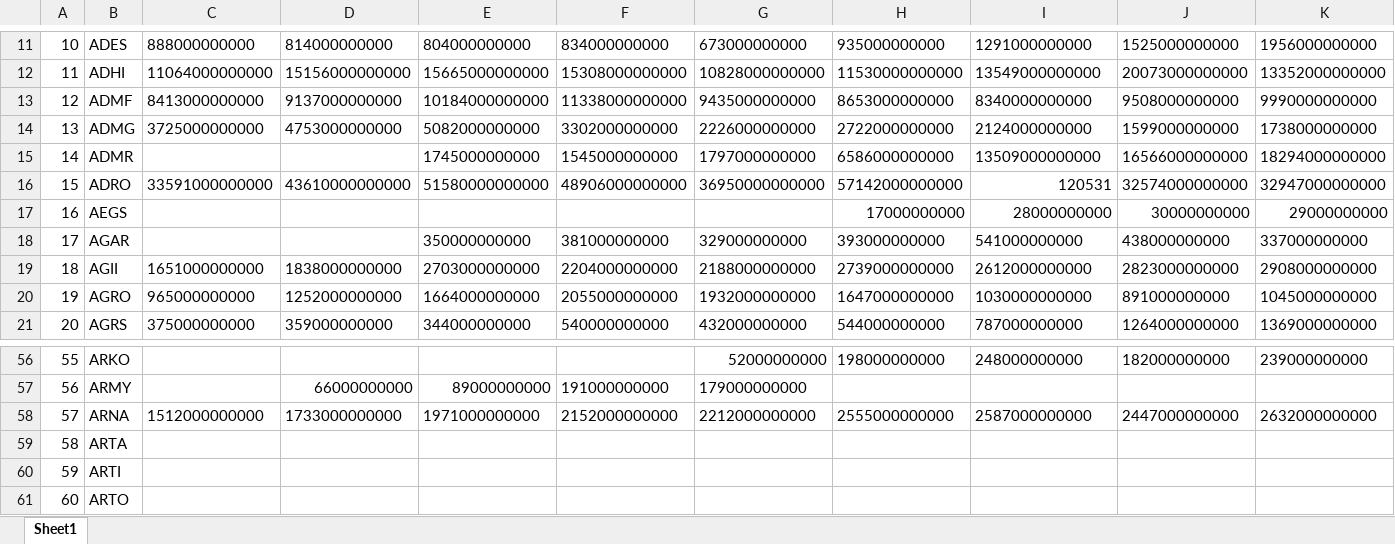
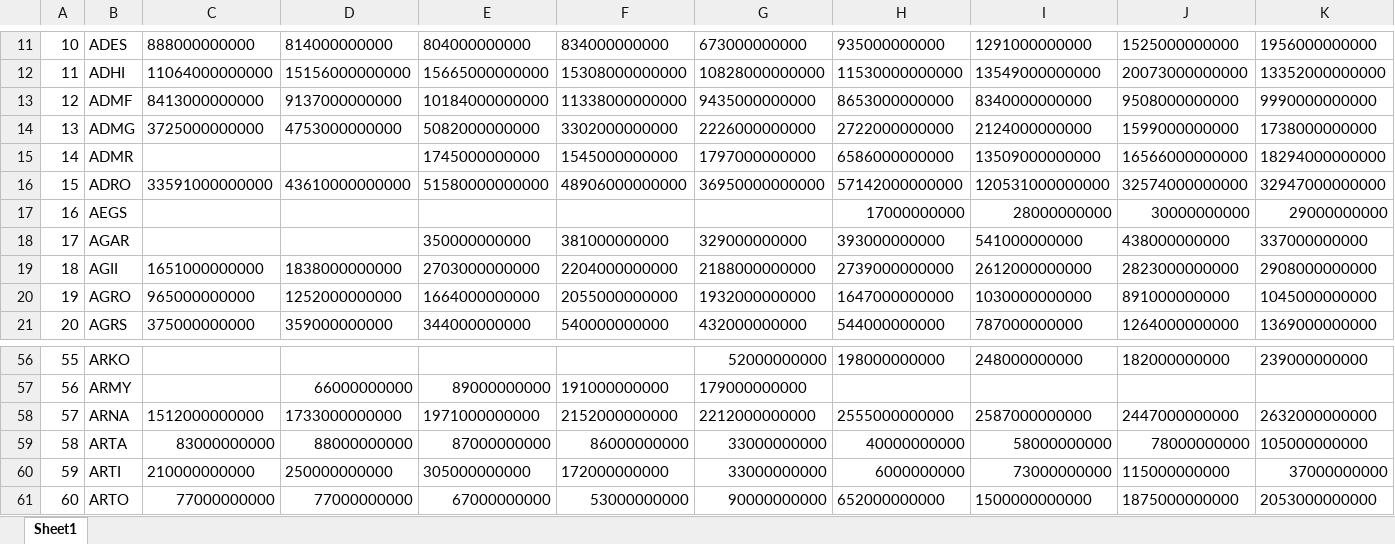
Before and after one commit to fachrisdakbar/telmifinance, an Excel workbook: public/data/revenue-saham.xlsx, sheet Sheet1, drawn as a sheet; only a part is shown, gaps mark what is left out; values as stored, in another font and other column widths than the file's, no borders; the diff covers the shown part only; the diff names each change by its address in the sheet, - before the commit and + after, or states it on an @@ line.

Commit message:
add new data

```diff
--- a/public/data/revenue-saham.xlsx (sheet Sheet1)
+++ b/public/data/revenue-saham.xlsx (sheet Sheet1)
-I16: 120531
+I16: 120531000000000
-C59: (empty)
+C59: 83000000000
-D59: (empty)
+D59: 88000000000
-E59: (empty)
+E59: 87000000000
-F59: (empty)
+F59: 86000000000
-G59:G60: (empty)
+G59:G60: 33000000000
-H59: (empty)
+H59: 40000000000
-I59: (empty)
+I59: 58000000000
-J59: (empty)
+J59: 78000000000
-K59: (empty)
+K59: 105000000000
-C60: (empty)
+C60: 210000000000
-D60: (empty)
+D60: 250000000000
-E60: (empty)
+E60: 305000000000
-F60: (empty)
+F60: 172000000000
-H60: (empty)
+H60: 6000000000
-I60: (empty)
+I60: 73000000000
-J60: (empty)
+J60: 115000000000
-K60: (empty)
+K60: 37000000000
-C61: (empty)
+C61: 77000000000
-D61: (empty)
+D61: 77000000000
-E61: (empty)
+E61: 67000000000
-F61: (empty)
+F61: 53000000000
-G61: (empty)
+G61: 90000000000
-H61: (empty)
+H61: 652000000000
-I61: (empty)
+I61: 1500000000000
-J61: (empty)
+J61: 1875000000000
-K61: (empty)
+K61: 2053000000000
```
Also changed, not shown: 562 edited cells elsewhere in this sheet, public/data/Ringkasan-Saham-20250912.xlsx, public/data/netprofit-saham.xlsx, 1 other file.
